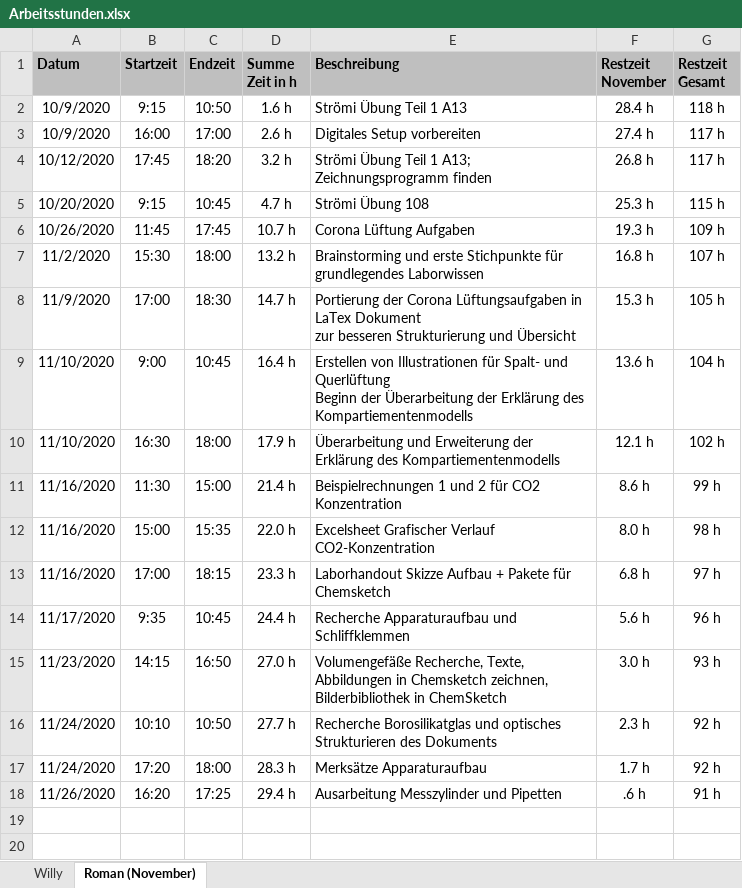
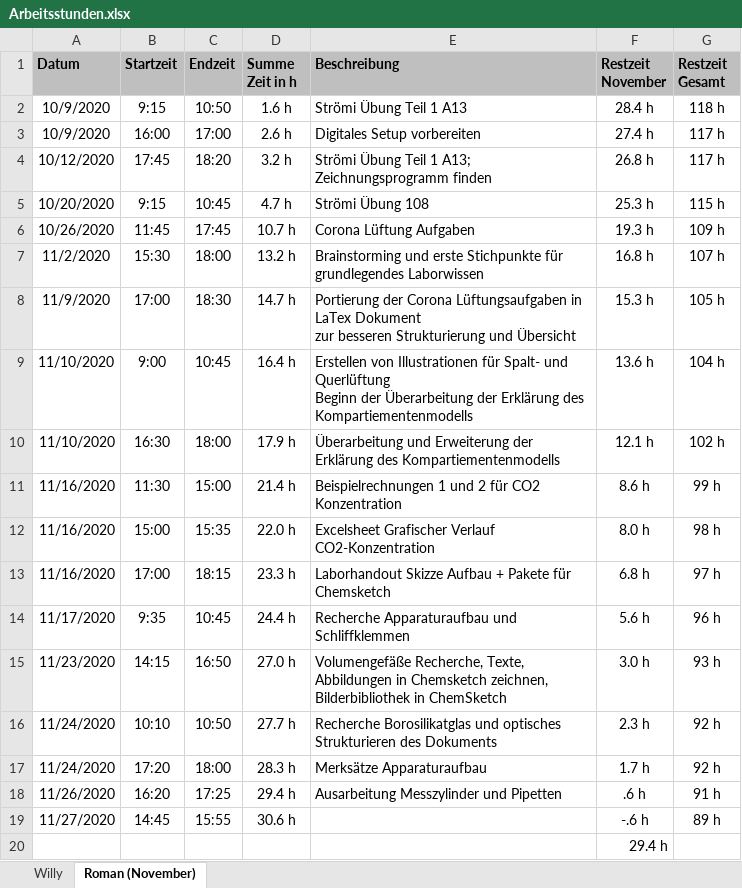
Before and after one commit to daroletibuza/E-Maker, an Excel workbook: Arbeitsstunden.xlsx, sheet Roman (November), drawn as a sheet; values as stored, in another font and other column widths than the file's, no borders; the diff names each change by its address in the sheet, - before the commit and + after, or states it on an @@ line.

```diff
--- a/Arbeitsstunden.xlsx (sheet Roman (November))
+++ b/Arbeitsstunden.xlsx (sheet Roman (November))
+row 19: 11/27/2020 | 14:45 | 15:55 | 30.6 h |  | -.6 h | 89 h
+row 20:  |  |  |  |  | 29.4 h
```
Also changed, not shown: 18 other files.
